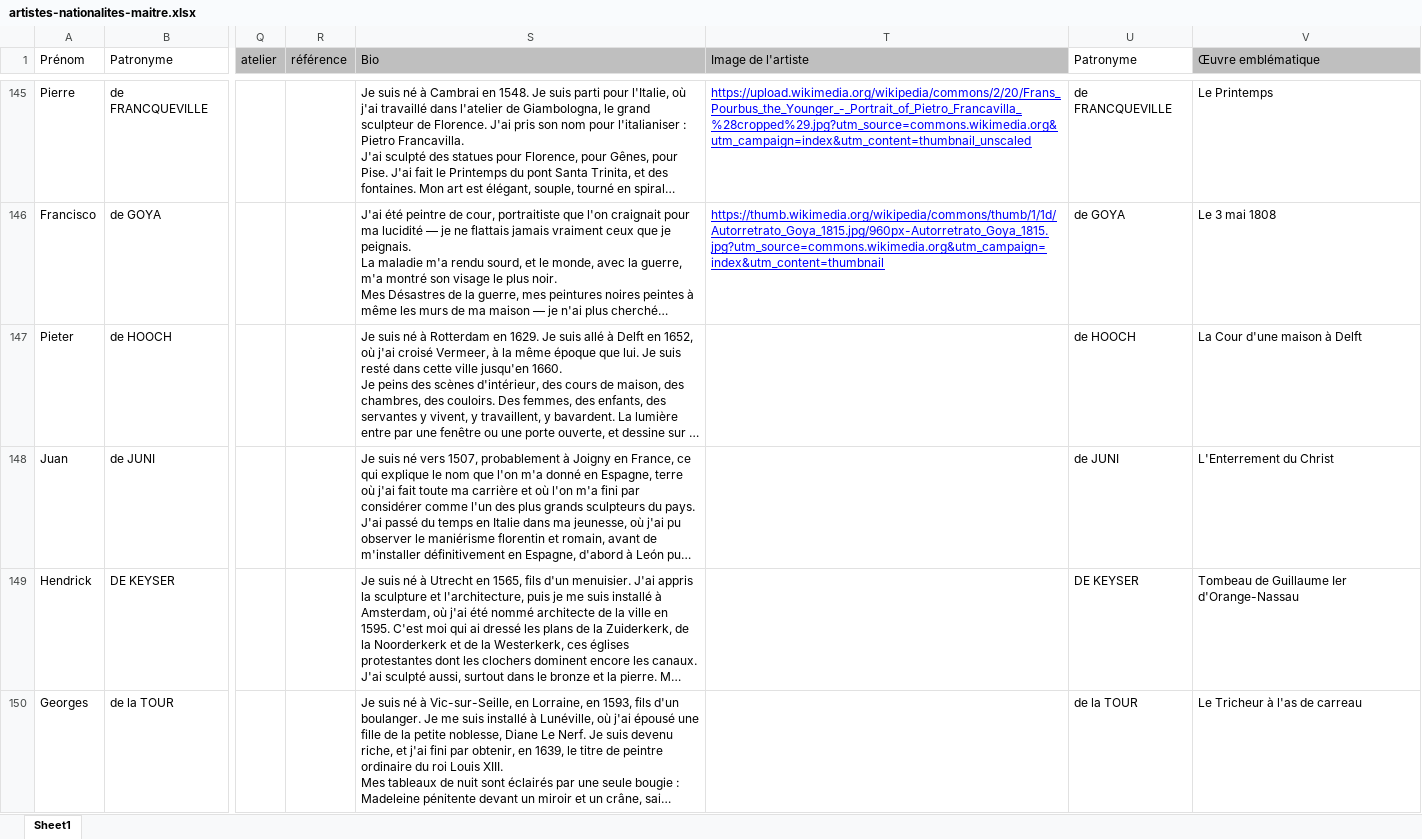
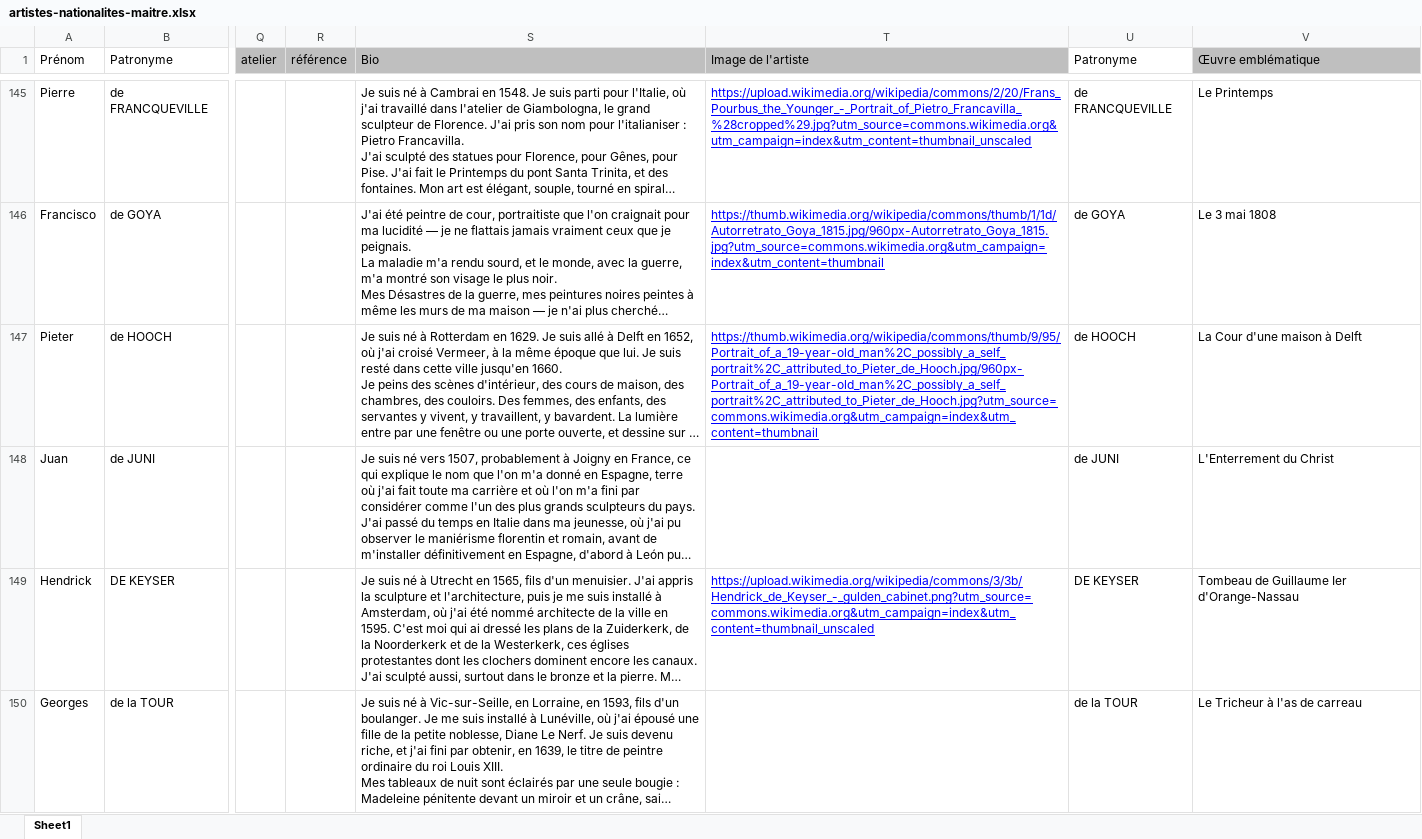
Before and after one commit to stassi-tech/art, an Excel workbook: quizzes/artistes-nationalites-maitre.xlsx, sheet Sheet1, drawn as a sheet; only a part is shown, gaps mark what is left out; long unchanged cells end in …; values as stored, in another font and other column widths than the file's, no borders; the diff covers the shown part only; the diff names each change by its address in the sheet, - before the commit and + after, or states it on an @@ line.

Commit message:
Add files via upload

```diff
--- a/quizzes/artistes-nationalites-maitre.xlsx (sheet Sheet1)
+++ b/quizzes/artistes-nationalites-maitre.xlsx (sheet Sheet1)
-T147 (Image de l'artiste): (empty)
+T147 (Image de l'artiste): https://thumb.wikimedia.org/wikipedia/commons/thumb/9/95/Portrait_of_a_19-year-old_man%2C_possibly_a_self_portrait%2C_attributed_to_Pieter_de_Hooch.jpg/960px-Portrait_of_a_19-year-old_man%2C_possibly_a_self_portrait%2C_attributed_to_Pieter_de_Hooch.jpg?utm_source=commons.wikimedia.org&utm_campaign=index&utm_content=thumbnail
-T149 (Image de l'artiste): (empty)
+T149 (Image de l'artiste): https://upload.wikimedia.org/wikipedia/commons/3/3b/Hendrick_de_Keyser_-_gulden_cabinet.png?utm_source=commons.wikimedia.org&utm_campaign=index&utm_content=thumbnail_unscaled
```
Also changed, not shown: 58 edited cells elsewhere in this sheet.
